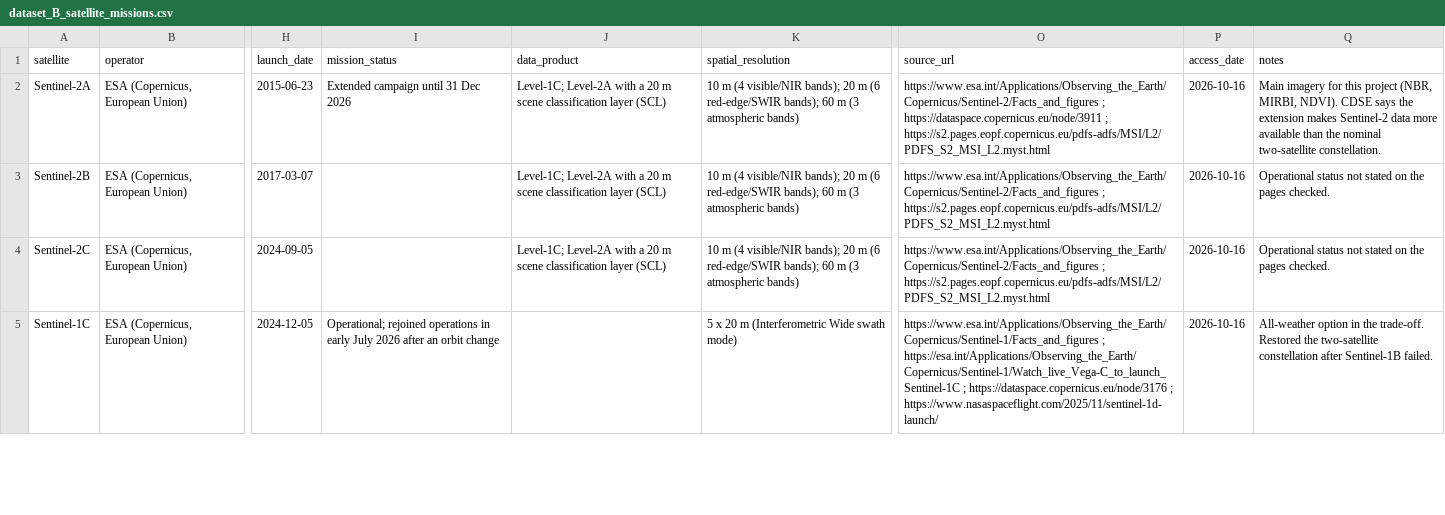
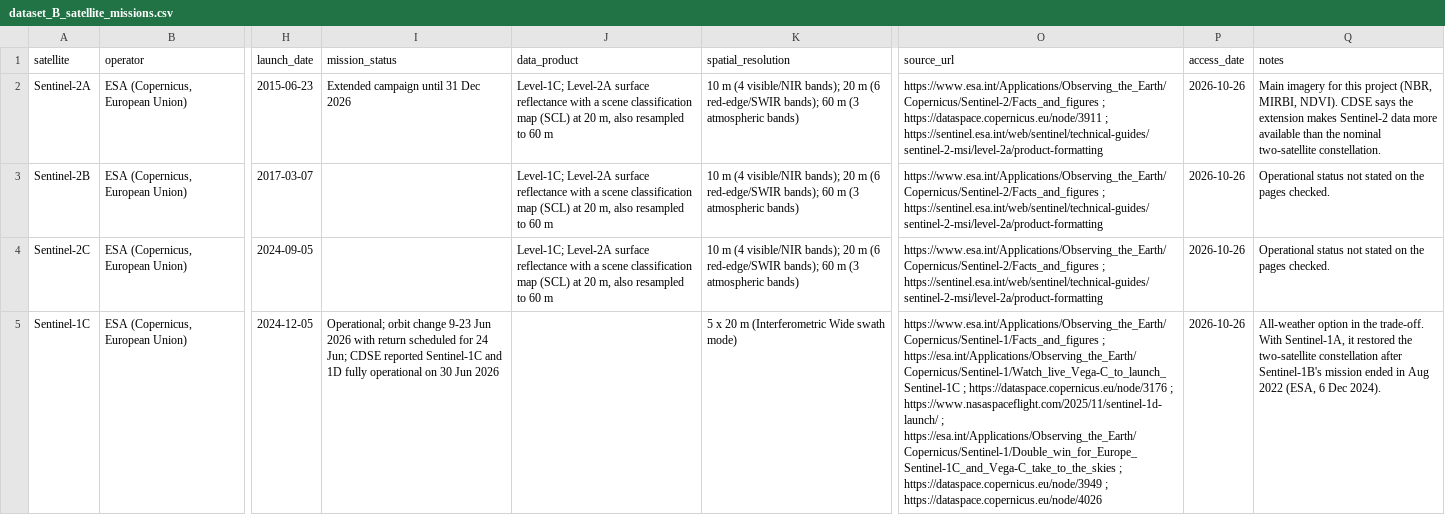
Before and after one commit to Panther2010/India-Space-Mission-Intelligence, a CSV file: data/raw/research/dataset_B_satellite_missions.csv, drawn as a sheet; only a part is shown, gaps mark what is left out; the diff covers the shown part only; the diff names each change by its address in the sheet, - before the commit and + after, or states it on an @@ line.

```diff
--- a/data/raw/research/dataset_B_satellite_missions.csv
+++ b/data/raw/research/dataset_B_satellite_missions.csv
-J2:J4 (data_product): Level-1C; Level-2A with a 20 m scene classification layer (SCL)
+J2:J4 (data_product): Level-1C; Level-2A surface reflectance with a scene classification map (SCL) at 20 m, also resampled to 60 m
-O2 (source_url): …https://dataspace.copernicus.eu/node/3911 ; https://s2.pages.eopf.copernicus.eu/pdfs-adfs/MSI/L2/PDFS_S2_MSI_L2.myst.html
+O2 (source_url): …https://dataspace.copernicus.eu/node/3911 ; https://sentinel.esa.int/web/sentinel/technical-guides/sentinel-2-msi/level-2a/product-formatting
-P2:P5 (access_date): 2026-10-16
+P2:P5 (access_date): 2026-10-26
-O3:O4 (source_url): https://www.esa.int/Applications/Observing_the_Earth/Copernicus/Sentinel-2/Facts_and_figures ; https://s2.pages.eopf.copernicus.eu/pdfs-adfs/MSI/L2/PDFS_S2_MSI_L2.myst.html
+O3:O4 (source_url): https://www.esa.int/Applications/Observing_the_Earth/Copernicus/Sentinel-2/Facts_and_figures ; https://sentinel.esa.int/web/sentinel/technical-guides/sentinel-2-msi/level-2a/product-formatting
-I5 (mission_status): Operational; rejoined operations in early July 2026 after an orbit change
+I5 (mission_status): Operational; orbit change 9-23 Jun 2026 with return scheduled for 24 Jun; CDSE reported Sentinel-1C and 1D fully operational on 30 Jun 2026
-O5 (source_url): …; https://www.nasaspaceflight.com/2025/11/sentinel-1d-launch/
+O5 (source_url): …; https://www.nasaspaceflight.com/2025/11/sentinel-1d-launch/ ; https://esa.int/Applications/Observing_the_Earth/Copernicus/Sentinel-1/Double_win_for_Europe_Sentinel-1C_and_Vega-C_take_to_the_skies ; https://dataspace.copernicus.eu/node/3949 ; https://dataspace.copernicus.eu/node/4026
-Q5 (notes): …the trade-off. Restored the two-satellite constellation after Sentinel-1B failed.
+Q5 (notes): …the trade-off. With Sentinel-1A, it restored the two-satellite constellation after Sentinel-1B's mission ended in Aug 2022 (ESA, 6 Dec 2024).
```
Also changed, not shown: 23 edited cells elsewhere in this file, 7 other files.
